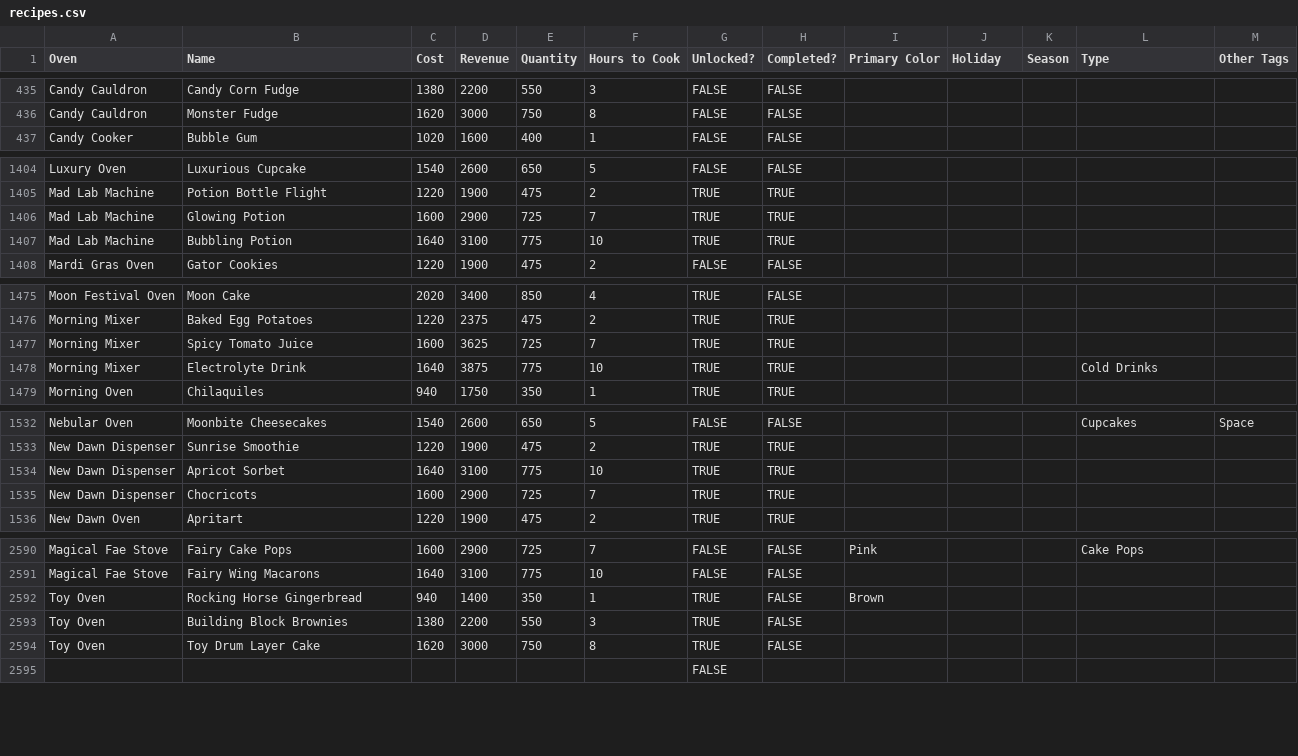
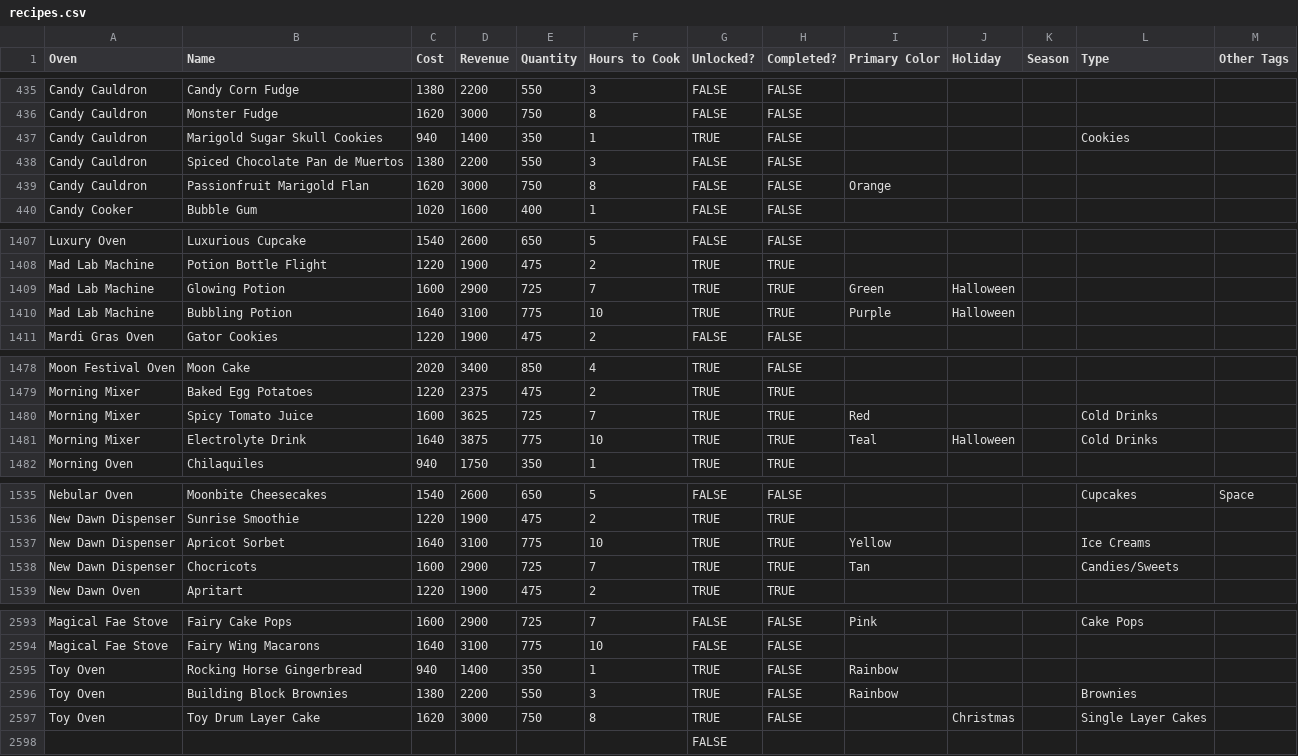
Before and after one commit to patchnpin/bakery_tracker, a CSV file: recipes.csv, drawn as a sheet; only a part is shown, gaps mark what is left out; the diff covers the shown part only.

Commit message:
more recipes

```diff
--- a/recipes.csv
+++ b/recipes.csv
@@ -436,2 +436,5 @@ Candy Cauldron,Candy Corn Fudge,1380,2200,550,3,FALSE,FALSE,,,,,
 Candy Cauldron,Monster Fudge,1620,3000,750,8,FALSE,FALSE,,,,,
+Candy Cauldron,Marigold Sugar Skull Cookies,940,1400,350,1,TRUE,FALSE,,,,Cookies,
+Candy Cauldron,Spiced Chocolate Pan de Muertos,1380,2200,550,3,FALSE,FALSE,,,,,
+Candy Cauldron,Passionfruit Marigold Flan,1620,3000,750,8,FALSE,FALSE,Orange,,,,
 Candy Cooker,Bubble Gum,1020,1600,400,1,FALSE,FALSE,,,,,
@@ -1405,4 +1408,4 @@ Luxury Oven,Luxurious Cupcake,1540,2600,650,5,FALSE,FALSE,,,,,
 Mad Lab Machine,Potion Bottle Flight,1220,1900,475,2,TRUE,TRUE,,,,,
-Mad Lab Machine,Glowing Potion,1600,2900,725,7,TRUE,TRUE,,,,,
-Mad Lab Machine,Bubbling Potion,1640,3100,775,10,TRUE,TRUE,,,,,
+Mad Lab Machine,Glowing Potion,1600,2900,725,7,TRUE,TRUE,Green,Halloween,,,
+Mad Lab Machine,Bubbling Potion,1640,3100,775,10,TRUE,TRUE,Purple,Halloween,,,
 Mardi Gras Oven,Gator Cookies,1220,1900,475,2,FALSE,FALSE,,,,,
@@ -1476,4 +1479,4 @@ Moon Festival Oven,Moon Cake,2020,3400,850,4,TRUE,FALSE,,,,,
 Morning Mixer,Baked Egg Potatoes,1220,2375,475,2,TRUE,TRUE,,,,,
-Morning Mixer,Spicy Tomato Juice,1600,3625,725,7,TRUE,TRUE,,,,,
-Morning Mixer,Electrolyte Drink,1640,3875,775,10,TRUE,TRUE,,,,Cold Drinks,
+Morning Mixer,Spicy Tomato Juice,1600,3625,725,7,TRUE,TRUE,Red,,,Cold Drinks,
+Morning Mixer,Electrolyte Drink,1640,3875,775,10,TRUE,TRUE,Teal,Halloween,,Cold Drinks,
 Morning Oven,Chilaquiles,940,1750,350,1,TRUE,TRUE,,,,,
@@ -1533,4 +1536,4 @@ Nebular Oven,Moonbite Cheesecakes,1540,2600,650,5,FALSE,FALSE,,,,Cupcakes,Space
 New Dawn Dispenser,Sunrise Smoothie,1220,1900,475,2,TRUE,TRUE,,,,,
-New Dawn Dispenser,Apricot Sorbet,1640,3100,775,10,TRUE,TRUE,,,,,
-New Dawn Dispenser,Chocricots,1600,2900,725,7,TRUE,TRUE,,,,,
+New Dawn Dispenser,Apricot Sorbet,1640,3100,775,10,TRUE,TRUE,Yellow,,,Ice Creams,
+New Dawn Dispenser,Chocricots,1600,2900,725,7,TRUE,TRUE,Tan,,,Candies/Sweets,
 New Dawn Oven,Apritart,1220,1900,475,2,TRUE,TRUE,,,,,
@@ -2591,5 +2594,5 @@ Magical Fae Stove,Fairy Cake Pops,1600,2900,725,7,FALSE,FALSE,Pink,,,Cake Pops,
 Magical Fae Stove,Fairy Wing Macarons,1640,3100,775,10,FALSE,FALSE,,,,,
-Toy Oven,Rocking Horse Gingerbread,940,1400,350,1,TRUE,FALSE,Brown,,,,
-Toy Oven,Building Block Brownies,1380,2200,550,3,TRUE,FALSE,,,,,
-Toy Oven,Toy Drum Layer Cake,1620,3000,750,8,TRUE,FALSE,,,,,
+Toy Oven,Rocking Horse Gingerbread,940,1400,350,1,TRUE,FALSE,Rainbow,,,,
+Toy Oven,Building Block Brownies,1380,2200,550,3,TRUE,FALSE,Rainbow,,,Brownies,
+Toy Oven,Toy Drum Layer Cake,1620,3000,750,8,TRUE,FALSE,,Christmas,,Single Layer Cakes,
 ,,,,,,FALSE,,,,,,
```
Also changed, not shown: 32 edited cells elsewhere in this file, 53 other files.
